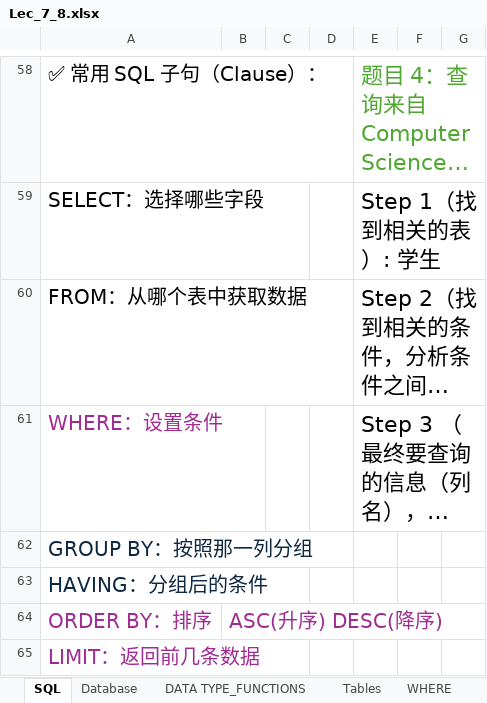
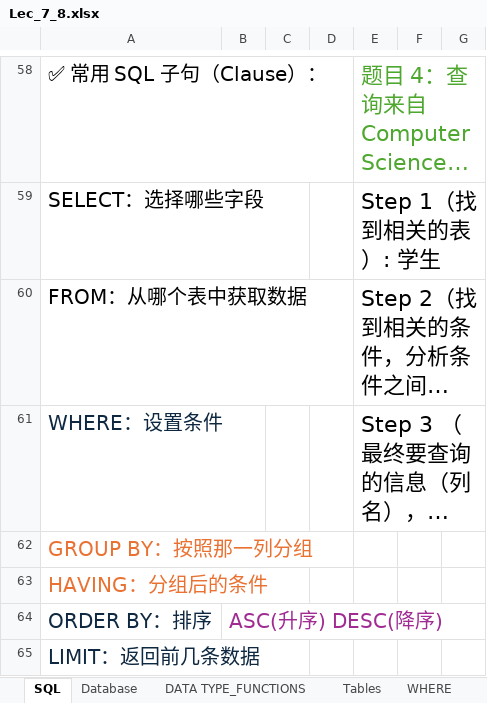
Before and after one commit to XTMay/SQL, an Excel workbook: Beginner/Slides/Lec_7_8.xlsx, sheet SQL, drawn as a sheet; only a part is shown, gaps mark what is left out; long unchanged cells end in …; values as stored, in another font and other column widths than the file's, no borders; charts and pictures not drawn; the diff names each change by its address in the sheet, - before the commit and + after, or states it on an @@ line.

```diff
--- a/Beginner/Slides/Lec_7_8.xlsx (sheet SQL)
+++ b/Beginner/Slides/Lec_7_8.xlsx (sheet SQL)
-A61 text colour: #A02B93
+A61 text colour: #0E2841
-A62:A63 text colour: #0E2841
+A62:A63 text colour: #E97132
-A64:A65 text colour: #A02B93
+A64:A65 text colour: #0E2841
```
Also changed, not shown: 2 other files.
